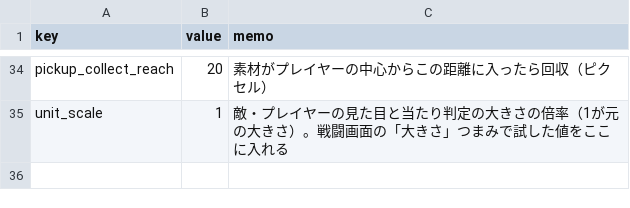
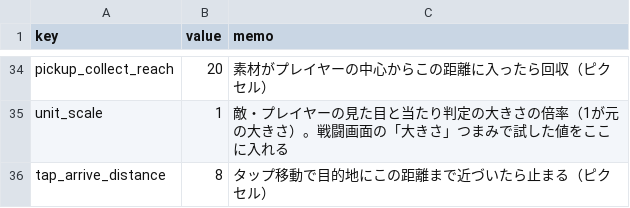
Before and after one commit to elefolo4565/fantasyIncremental, a CSV file: data/balance.csv, drawn as a sheet; only a part is shown, gaps mark what is left out.

```diff
--- a/data/balance.csv
+++ b/data/balance.csv
@@ -35 +35,2 @@ pickup_collect_reach,20,素材がプレイヤーの中心からこの距離に
 unit_scale,1,敵・プレイヤーの見た目と当たり判定の大きさの倍率（1が元の大きさ）。戦闘画面の「大きさ」つまみで試した値をここに入れる
+tap_arrive_distance,8,タップ移動で目的地にこの距離まで近づいたら止まる（ピクセル）
```
Also changed, not shown: 7 other files.
